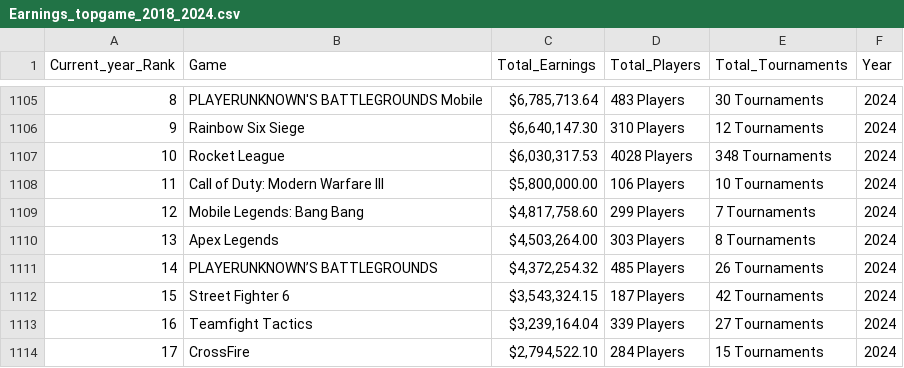
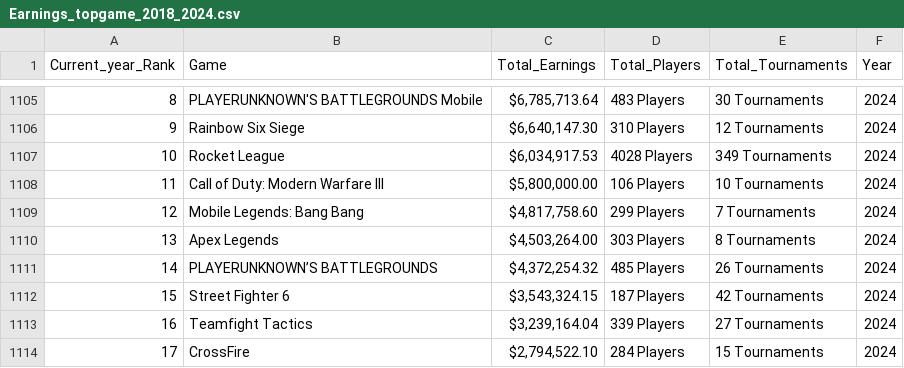
Before and after one commit to KanyeXuSelf/p8105_FinalProject.github.io, a CSV file: data/Earnings_topgame_2018_2024.csv (was Earnings_topgame_2018_2024.csv), drawn as a sheet; only a part is shown, gaps mark what is left out.

```diff
--- a/Earnings_topgame_2018_2024.csv
+++ b/data/Earnings_topgame_2018_2024.csv
@@ -1106,3 +1106,3 @@
 9,"Rainbow Six Siege","$6,640,147.30","310 Players","12 Tournaments",2024
-10,"Rocket League","$6,030,317.53","4028 Players","348 Tournaments",2024
+10,"Rocket League","$6,034,917.53","4028 Players","349 Tournaments",2024
 11,"Call of Duty: Modern Warfare III","$5,800,000.00","106 Players","10 Tournaments",2024
```
Also changed, not shown: data/country_overall.csv, 8 other files.
